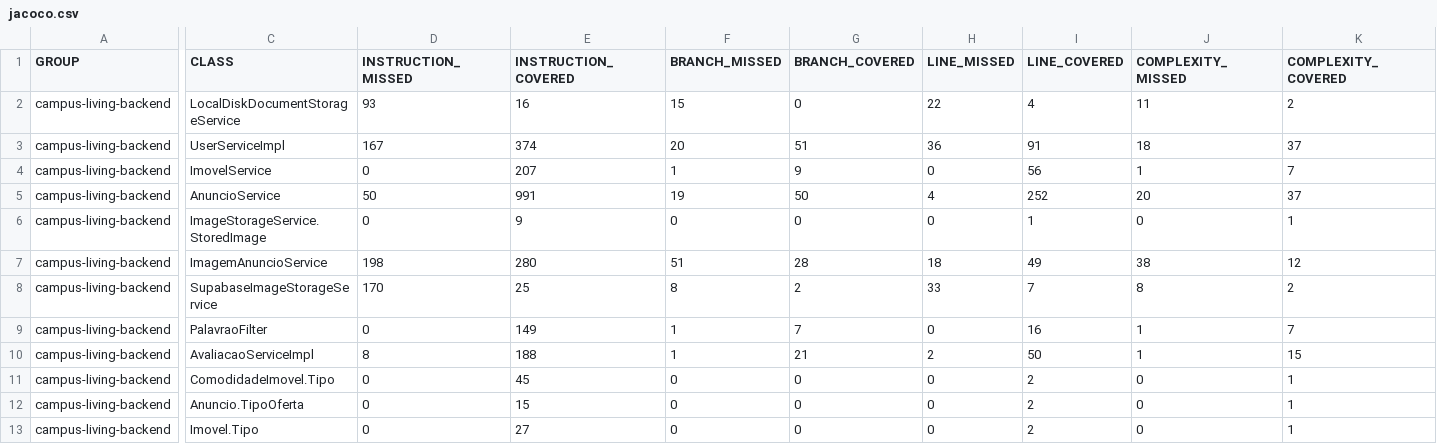
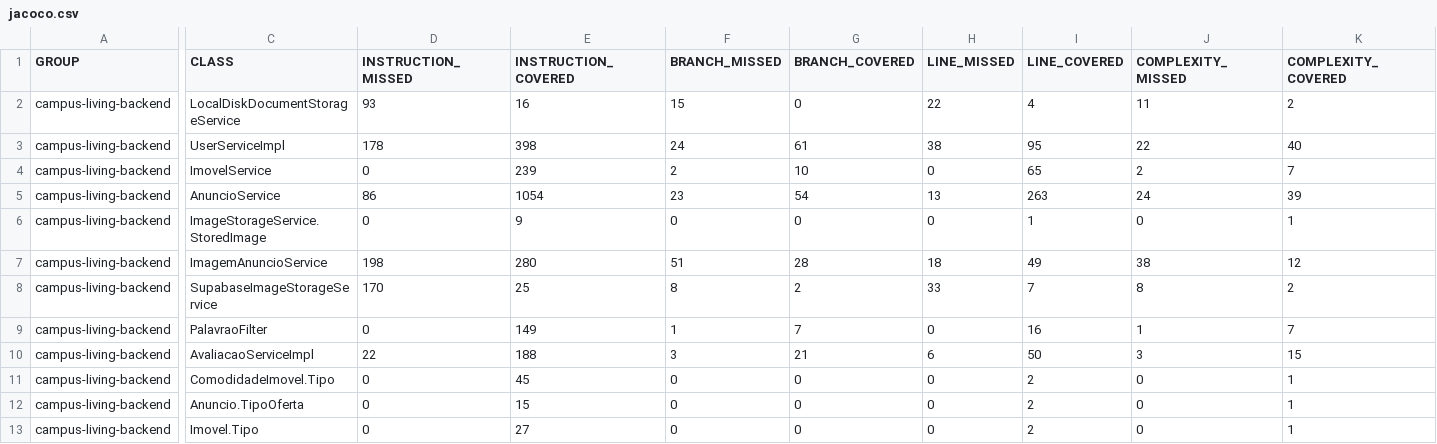
Before and after one commit to DevBrunoUchoa/projeto-es-sistema-imobiliario, a CSV file: docs/entrega3/jacoco.csv, drawn as a sheet; only a part is shown, gaps mark what is left out; the diff covers the shown part only; the diff names each change by its address in the sheet, - before the commit and + after, or states it on an @@ line.

```diff
--- a/docs/entrega3/jacoco.csv
+++ b/docs/entrega3/jacoco.csv
-D3 (INSTRUCTION_MISSED): 167
+D3 (INSTRUCTION_MISSED): 178
-E3 (INSTRUCTION_COVERED): 374
+E3 (INSTRUCTION_COVERED): 398
-F3 (BRANCH_MISSED): 20
+F3 (BRANCH_MISSED): 24
-G3 (BRANCH_COVERED): 51
+G3 (BRANCH_COVERED): 61
-H3 (LINE_MISSED): 36
+H3 (LINE_MISSED): 38
-I3 (LINE_COVERED): 91
+I3 (LINE_COVERED): 95
-J3 (COMPLEXITY_MISSED): 18
+J3 (COMPLEXITY_MISSED): 22
-K3 (COMPLEXITY_COVERED): 37
+K3 (COMPLEXITY_COVERED): 40
-E4 (INSTRUCTION_COVERED): 207
+E4 (INSTRUCTION_COVERED): 239
-F4 (BRANCH_MISSED): 1
+F4 (BRANCH_MISSED): 2
-G4 (BRANCH_COVERED): 9
+G4 (BRANCH_COVERED): 10
-I4 (LINE_COVERED): 56
+I4 (LINE_COVERED): 65
-J4 (COMPLEXITY_MISSED): 1
+J4 (COMPLEXITY_MISSED): 2
-D5 (INSTRUCTION_MISSED): 50
+D5 (INSTRUCTION_MISSED): 86
-E5 (INSTRUCTION_COVERED): 991
+E5 (INSTRUCTION_COVERED): 1054
-F5 (BRANCH_MISSED): 19
+F5 (BRANCH_MISSED): 23
-G5 (BRANCH_COVERED): 50
+G5 (BRANCH_COVERED): 54
-H5 (LINE_MISSED): 4
+H5 (LINE_MISSED): 13
-I5 (LINE_COVERED): 252
+I5 (LINE_COVERED): 263
-J5 (COMPLEXITY_MISSED): 20
+J5 (COMPLEXITY_MISSED): 24
-K5 (COMPLEXITY_COVERED): 37
+K5 (COMPLEXITY_COVERED): 39
-D10 (INSTRUCTION_MISSED): 8
+D10 (INSTRUCTION_MISSED): 22
-F10 (BRANCH_MISSED): 1
+F10 (BRANCH_MISSED): 3
-H10 (LINE_MISSED): 2
+H10 (LINE_MISSED): 6
-J10 (COMPLEXITY_MISSED): 1
+J10 (COMPLEXITY_MISSED): 3
```
Also changed, not shown: 1 added row, 1 moved row and 86 edited cells elsewhere in this file, 3 other files.
